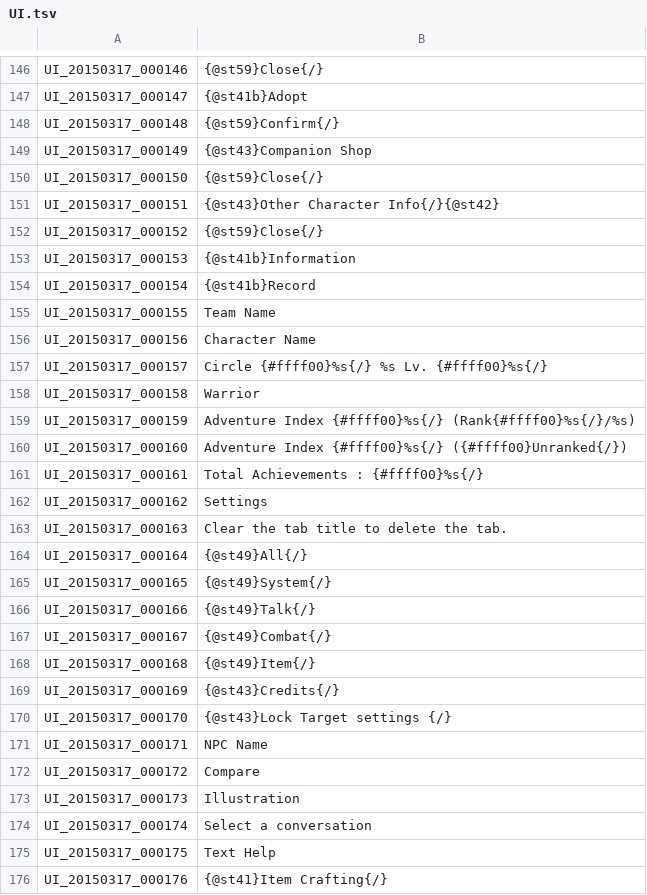
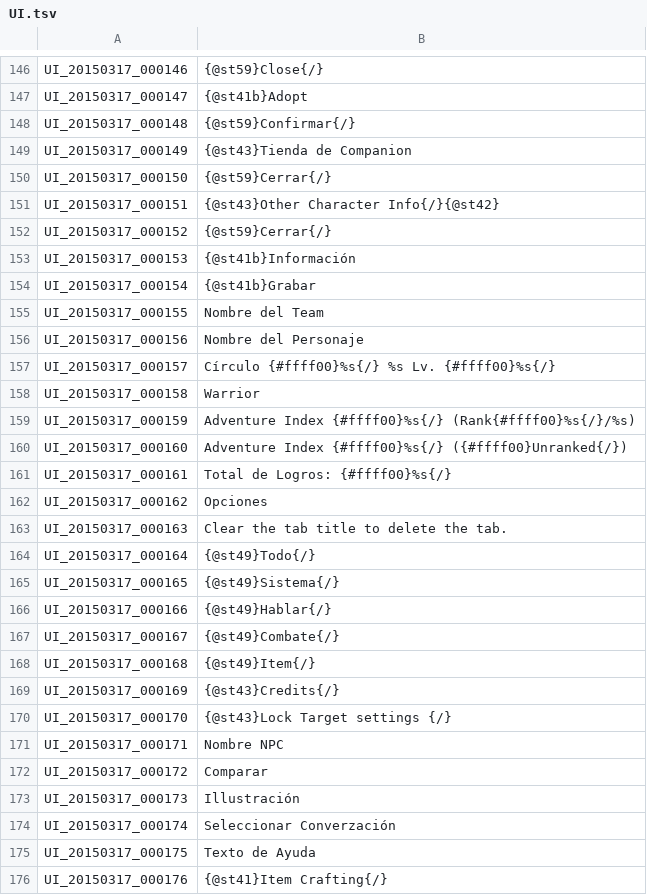
Before and after one commit to iLMachinecl/TOS_Spanish, a TSV file: UI.tsv, drawn as a sheet; only a part is shown, gaps mark what is left out; the diff covers the shown part only.

Commit message:
Update UI.tsv

```diff
--- a/UI.tsv
+++ b/UI.tsv
@@ -147,12 +147,12 @@ UI_20150317_000146	{@st59}Close{/}
 UI_20150317_000147	{@st41b}Adopt
-UI_20150317_000148	{@st59}Confirm{/}
-UI_20150317_000149	{@st43}Companion Shop
-UI_20150317_000150	{@st59}Close{/}
+UI_20150317_000148	{@st59}Confirmar{/}
+UI_20150317_000149	{@st43}Tienda de Companion
+UI_20150317_000150	{@st59}Cerrar{/}
 UI_20150317_000151	{@st43}Other Character Info{/}{@st42}
-UI_20150317_000152	{@st59}Close{/}
-UI_20150317_000153	{@st41b}Information
-UI_20150317_000154	{@st41b}Record
-UI_20150317_000155	Team Name
-UI_20150317_000156	Character Name
-UI_20150317_000157	Circle {#ffff00}%s{/} %s Lv. {#ffff00}%s{/}
+UI_20150317_000152	{@st59}Cerrar{/}
+UI_20150317_000153	{@st41b}Información
+UI_20150317_000154	{@st41b}Grabar
+UI_20150317_000155	Nombre del Team
+UI_20150317_000156	Nombre del Personaje
+UI_20150317_000157	Círculo {#ffff00}%s{/} %s Lv. {#ffff00}%s{/}
 UI_20150317_000158	Warrior
@@ -160,9 +160,9 @@ UI_20150317_000159	Adventure Index {#ffff00}%s{/} (Rank{#ffff00}%s{/}/%s)
 UI_20150317_000160	Adventure Index {#ffff00}%s{/} ({#ffff00}Unranked{/})
-UI_20150317_000161	Total Achievements : {#ffff00}%s{/}
-UI_20150317_000162	Settings
+UI_20150317_000161	Total de Logros: {#ffff00}%s{/}
+UI_20150317_000162	Opciones
 UI_20150317_000163	Clear the tab title to delete the tab.
-UI_20150317_000164	{@st49}All{/}
-UI_20150317_000165	{@st49}System{/}
-UI_20150317_000166	{@st49}Talk{/}
-UI_20150317_000167	{@st49}Combat{/}
+UI_20150317_000164	{@st49}Todo{/}
+UI_20150317_000165	{@st49}Sistema{/}
+UI_20150317_000166	{@st49}Hablar{/}
+UI_20150317_000167	{@st49}Combate{/}
 UI_20150317_000168	{@st49}Item{/}
@@ -170,7 +170,7 @@ UI_20150317_000169	{@st43}Credits{/}
 UI_20150317_000170	{@st43}Lock Target settings {/}
-UI_20150317_000171	NPC Name
-UI_20150317_000172	Compare
-UI_20150317_000173	Illustration
-UI_20150317_000174	Select a conversation
-UI_20150317_000175	Text Help
+UI_20150317_000171	Nombre NPC
+UI_20150317_000172	Comparar
+UI_20150317_000173	Illustración
+UI_20150317_000174	Seleccionar Converzación
+UI_20150317_000175	Texto de Ayuda
 UI_20150317_000176	{@st41}Item Crafting{/}
```
Also changed, not shown: 40 edited cells elsewhere in this file.
